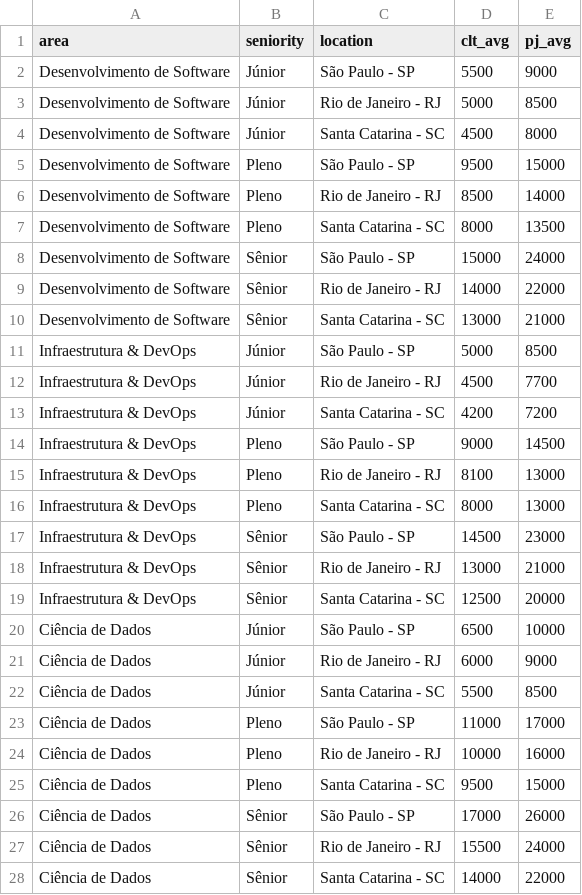
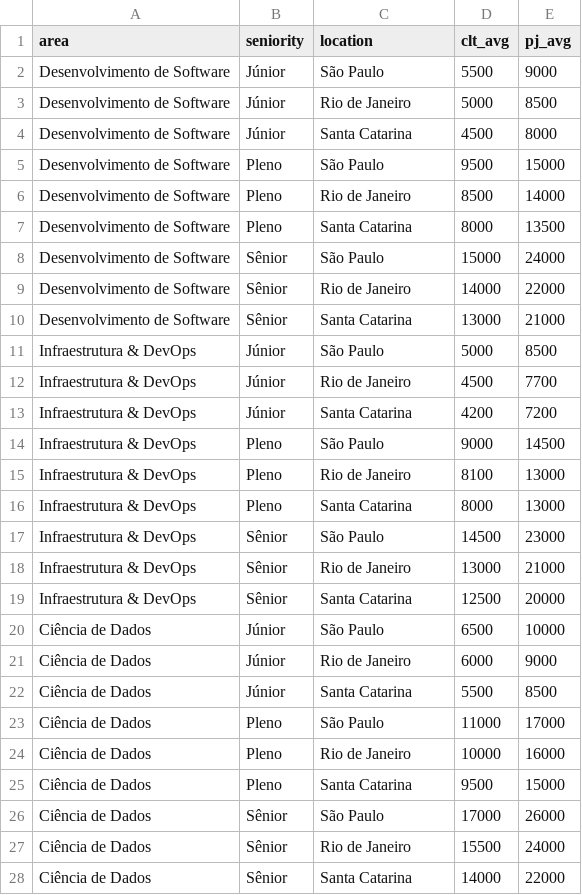
Before and after one commit to igor-vignola/tradupay-global-solution, a CSV file: core/salarios_mercado.csv, drawn as a sheet; only a part is shown; the diff covers the shown part only.

```diff
--- a/core/salarios_mercado.csv
+++ b/core/salarios_mercado.csv
@@ -1,28 +1,28 @@
 area,seniority,location,clt_avg,pj_avg
-"Desenvolvimento de Software",Júnior,"São Paulo - SP",5500,9000
-"Desenvolvimento de Software",Júnior,"Rio de Janeiro - RJ",5000,8500
-"Desenvolvimento de Software",Júnior,"Santa Catarina - SC",4500,8000
-"Desenvolvimento de Software",Pleno,"São Paulo - SP",9500,15000
-"Desenvolvimento de Software",Pleno,"Rio de Janeiro - RJ",8500,14000
-"Desenvolvimento de Software",Pleno,"Santa Catarina - SC",8000,13500
-"Desenvolvimento de Software",Sênior,"São Paulo - SP",15000,24000
-"Desenvolvimento de Software",Sênior,"Rio de Janeiro - RJ",14000,22000
-"Desenvolvimento de Software",Sênior,"Santa Catarina - SC",13000,21000
-"Infraestrutura & DevOps",Júnior,"São Paulo - SP",5000,8500
-"Infraestrutura & DevOps",Júnior,"Rio de Janeiro - RJ",4500,7700
-"Infraestrutura & DevOps",Júnior,"Santa Catarina - SC",4200,7200
-"Infraestrutura & DevOps",Pleno,"São Paulo - SP",9000,14500
-"Infraestrutura & DevOps",Pleno,"Rio de Janeiro - RJ",8100,13000
-"Infraestrutura & DevOps",Pleno,"Santa Catarina - SC",8000,13000
-"Infraestrutura & DevOps",Sênior,"São Paulo - SP",14500,23000
-"Infraestrutura & DevOps",Sênior,"Rio de Janeiro - RJ",13000,21000
-"Infraestrutura & DevOps",Sênior,"Santa Catarina - SC",12500,20000
-"Ciência de Dados",Júnior,"São Paulo - SP",6500,10000
-"Ciência de Dados",Júnior,"Rio de Janeiro - RJ",6000,9000
-"Ciência de Dados",Júnior,"Santa Catarina - SC",5500,8500
-"Ciência de Dados",Pleno,"São Paulo - SP",11000,17000
-"Ciência de Dados",Pleno,"Rio de Janeiro - RJ",10000,16000
-"Ciência de Dados",Pleno,"Santa Catarina - SC",9500,15000
-"Ciência de Dados",Sênior,"São Paulo - SP",17000,26000
-"Ciência de Dados",Sênior,"Rio de Janeiro - RJ",15500,24000
-"Ciência de Dados",Sênior,"Santa Catarina - SC",14000,22000
+"Desenvolvimento de Software",Júnior,"São Paulo",5500,9000
+"Desenvolvimento de Software",Júnior,"Rio de Janeiro",5000,8500
+"Desenvolvimento de Software",Júnior,"Santa Catarina",4500,8000
+"Desenvolvimento de Software",Pleno,"São Paulo",9500,15000
+"Desenvolvimento de Software",Pleno,"Rio de Janeiro",8500,14000
+"Desenvolvimento de Software",Pleno,"Santa Catarina",8000,13500
+"Desenvolvimento de Software",Sênior,"São Paulo",15000,24000
+"Desenvolvimento de Software",Sênior,"Rio de Janeiro",14000,22000
+"Desenvolvimento de Software",Sênior,"Santa Catarina",13000,21000
+"Infraestrutura & DevOps",Júnior,"São Paulo",5000,8500
+"Infraestrutura & DevOps",Júnior,"Rio de Janeiro",4500,7700
+"Infraestrutura & DevOps",Júnior,"Santa Catarina",4200,7200
+"Infraestrutura & DevOps",Pleno,"São Paulo",9000,14500
+"Infraestrutura & DevOps",Pleno,"Rio de Janeiro",8100,13000
+"Infraestrutura & DevOps",Pleno,"Santa Catarina",8000,13000
+"Infraestrutura & DevOps",Sênior,"São Paulo",14500,23000
+"Infraestrutura & DevOps",Sênior,"Rio de Janeiro",13000,21000
+"Infraestrutura & DevOps",Sênior,"Santa Catarina",12500,20000
+"Ciência de Dados",Júnior,"São Paulo",6500,10000
+"Ciência de Dados",Júnior,"Rio de Janeiro",6000,9000
+"Ciência de Dados",Júnior,"Santa Catarina",5500,8500
+"Ciência de Dados",Pleno,"São Paulo",11000,17000
+"Ciência de Dados",Pleno,"Rio de Janeiro",10000,16000
+"Ciência de Dados",Pleno,"Santa Catarina",9500,15000
+"Ciência de Dados",Sênior,"São Paulo",17000,26000
+"Ciência de Dados",Sênior,"Rio de Janeiro",15500,24000
+"Ciência de Dados",Sênior,"Santa Catarina",14000,22000
```
Also changed, not shown: 63 edited cells elsewhere in this file, 3 other files.
